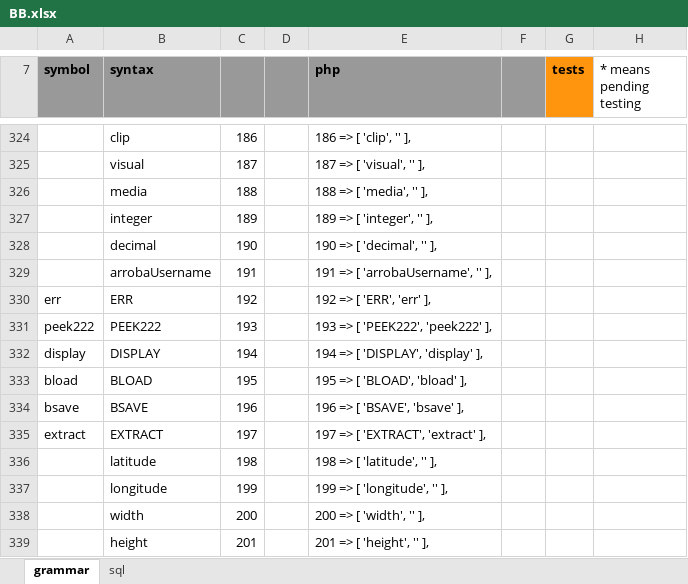
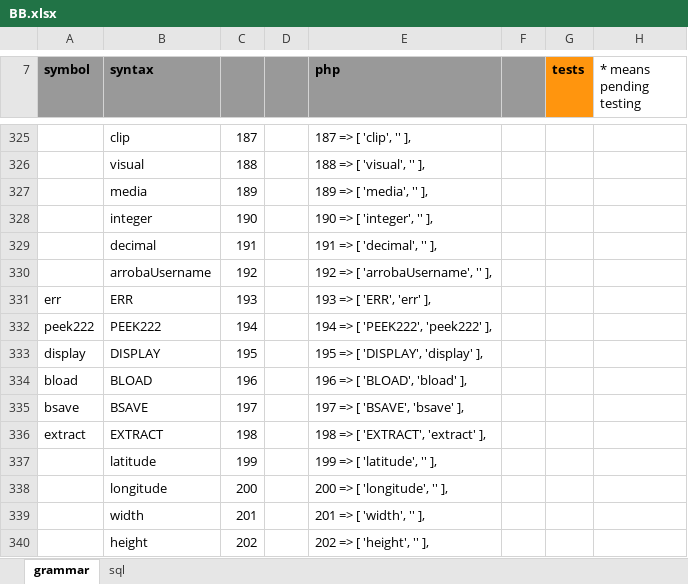
Before and after one commit to gllona/botbasic, an Excel workbook: _doc/BB.xlsx, sheet grammar, drawn as a sheet; only a part is shown, gaps mark what is left out; values as stored, in another font and other column widths than the file's, no borders; addresses are those after the commit; the diff covers the shown part only; the diff names each change by its address in the sheet, - before the commit and + after, or states it on an @@ line.

```diff
--- a/_doc/BB.xlsx (sheet grammar)
+++ b/_doc/BB.xlsx (sheet grammar)
-C325: 186
+C325: 187
-E325 (php): 186 => [ 'clip', '' ],
+E325 (php): 187 => [ 'clip', '' ],
-C326: 187
+C326: 188
-E326 (php): 187 => [ 'visual', '' ],
+E326 (php): 188 => [ 'visual', '' ],
-C327: 188
+C327: 189
-E327 (php): 188 => [ 'media', '' ],
+E327 (php): 189 => [ 'media', '' ],
-C328: 189
+C328: 190
-E328 (php): 189 => [ 'integer', '' ],
+E328 (php): 190 => [ 'integer', '' ],
-C329: 190
+C329: 191
-E329 (php): 190 => [ 'decimal', '' ],
+E329 (php): 191 => [ 'decimal', '' ],
-C330: 191
+C330: 192
-E330 (php): 191 => [ 'arrobaUsername', '' ],
+E330 (php): 192 => [ 'arrobaUsername', '' ],
-C331: 192
+C331: 193
-E331 (php): 192 => [ 'ERR', 'err' ],
+E331 (php): 193 => [ 'ERR', 'err' ],
-C332: 193
+C332: 194
-E332 (php): 193 => [ 'PEEK222', 'peek222' ],
+E332 (php): 194 => [ 'PEEK222', 'peek222' ],
-C333: 194
+C333: 195
-E333 (php): 194 => [ 'DISPLAY', 'display' ],
+E333 (php): 195 => [ 'DISPLAY', 'display' ],
-C334: 195
+C334: 196
-E334 (php): 195 => [ 'BLOAD', 'bload' ],
+E334 (php): 196 => [ 'BLOAD', 'bload' ],
-C335: 196
+C335: 197
-E335 (php): 196 => [ 'BSAVE', 'bsave' ],
+E335 (php): 197 => [ 'BSAVE', 'bsave' ],
-C336: 197
+C336: 198
-E336 (php): 197 => [ 'EXTRACT', 'extract' ],
+E336 (php): 198 => [ 'EXTRACT', 'extract' ],
-C337: 198
+C337: 199
-E337 (php): 198 => [ 'latitude', '' ],
+E337 (php): 199 => [ 'latitude', '' ],
-C338: 199
+C338: 200
-E338 (php): 199 => [ 'longitude', '' ],
+E338 (php): 200 => [ 'longitude', '' ],
-C339: 200
+C339: 201
-E339 (php): 200 => [ 'width', '' ],
+E339 (php): 201 => [ 'width', '' ],
-C340: 201
+C340: 202
-E340 (php): 201 => [ 'height', '' ],
+E340 (php): 202 => [ 'height', '' ],
```
Also changed, not shown: 1 added row and 42 edited cells elsewhere in this sheet, _bots/gorkathebot/gorkathebot.xlsx, 3 other files.
